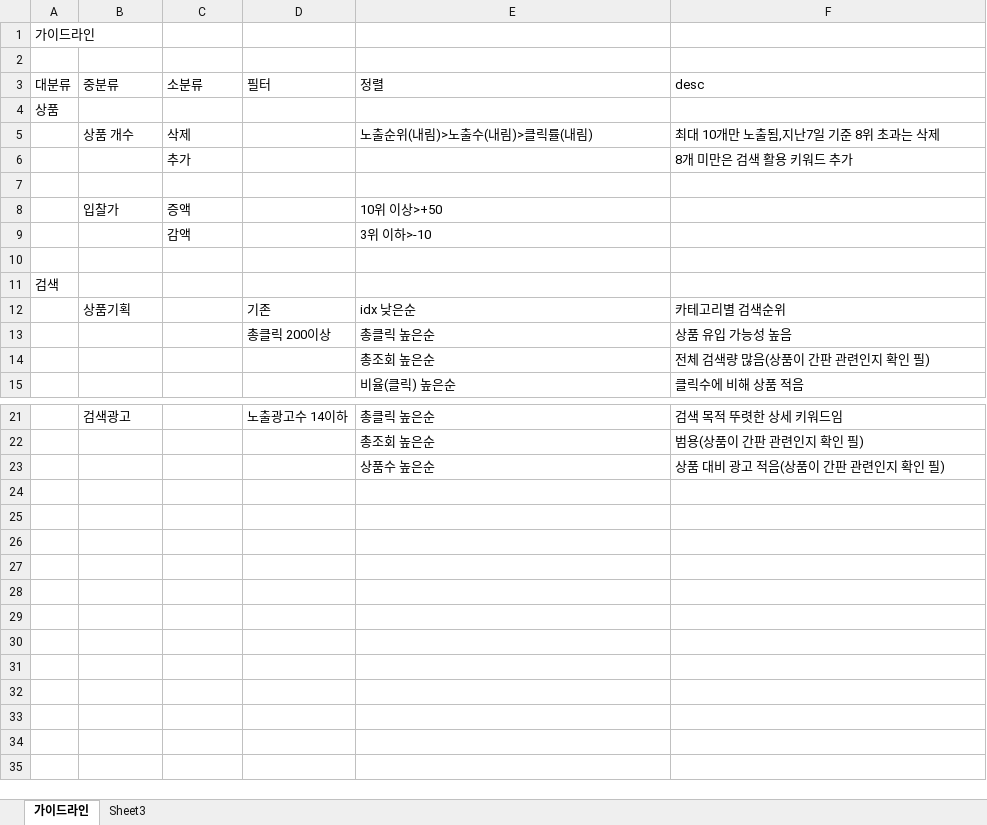
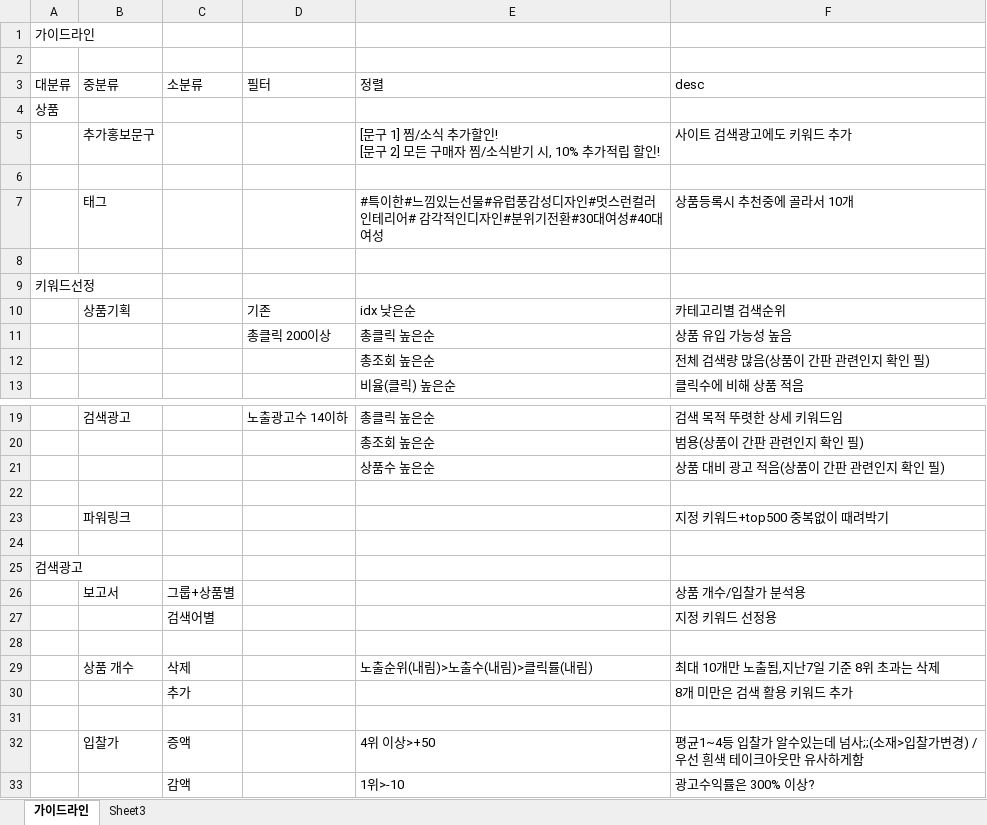
Before and after one commit to Soo92/mysite, an Excel workbook: naverAd/가이드라인.xlsx, sheet 가이드라인, drawn as a sheet; only a part is shown, gaps mark what is left out; values as stored, in another font and other column widths than the file's, no borders; removed rows and columns are numbered as before the commit, all else as after; ↵ is a line break in a cell; the diff names each change by its address in the sheet, - before the commit and + after, or states it on an @@ line.

```diff
--- a/naverAd/가이드라인.xlsx (sheet 가이드라인)
+++ b/naverAd/가이드라인.xlsx (sheet 가이드라인)
+row 5:  | 추가홍보문구 |  |  | [문구 1] 찜/소식 추가할인! ↵ [문구 2] 모든 구매자 찜/소식받기 시, 10% 추가적립 할인! | 사이트 검색광고에도 키워드 추가
-row 8:  | 입찰가 | 증액 |  | 10위 이상>+50
-row 9:  |  | 감액 |  | 3위 이하>-10
+row 7:  | 태그 |  |  | #특이한#느낌있는선물#유럽풍감성디자인#멋스런컬러인테리어# 감각적인디자인#분위기전환#30대여성#40대여성 | 상품등록시 추천중에 골라서 10개
-A9 (대분류): 검색
+A9 (대분류): 키워드선정
+row 22: (empty)
+row 23:  | 파워링크 |  |  |  | 지정 키워드+top500 중복없이 때려박기
+row 24: (empty)
+row 25: 검색광고
+row 26:  | 보고서 | 그룹+상품별 |  |  | 상품 개수/입찰가 분석용
+row 27:  |  | 검색어별 |  |  | 지정 키워드 선정용
+row 28: (empty)
@@ row 5 moved to row 29: 상품 개수 @@
@@ row 6 moved to row 30: 추가 @@
+row 31: (empty)
+row 32:  | 입찰가 | 증액 |  | 4위 이상>+50 | 평균1~4등 입찰가 알수있는데 넘사;;(소재>입찰가변경) / 우선 흰색 테이크아웃만 유사하게함
+row 33:  |  | 감액 |  | 1위>-10 | 광고수익률은 300% 이상?
```
Also changed, not shown: naverAd/광고그룹보고서,signcody.xlsx, 2 other files.
